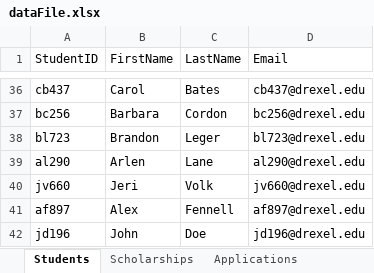
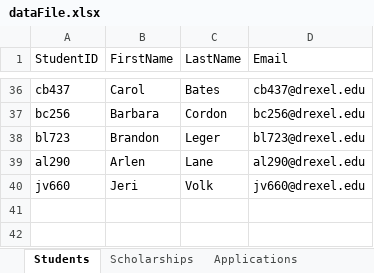
Before and after one commit to fennella/cs680, an Excel workbook: A2/part1/dataFiles/dataFile.xlsx, sheet Students, drawn as a sheet; only a part is shown, gaps mark what is left out; values as stored, in another font and other column widths than the file's, no borders; the diff names each change by its address in the sheet, - before the commit and + after, or states it on an @@ line.

Commit message:
Adding part2 and fixing part 1 bug

```diff
--- a/A2/part1/dataFiles/dataFile.xlsx (sheet Students)
+++ b/A2/part1/dataFiles/dataFile.xlsx (sheet Students)
-row 41: af897 | Alex | Fennell | af897@drexel.edu
-row 42: jd196 | John | Doe | jd196@drexel.edu
```
Also changed, not shown: 8 other files.
